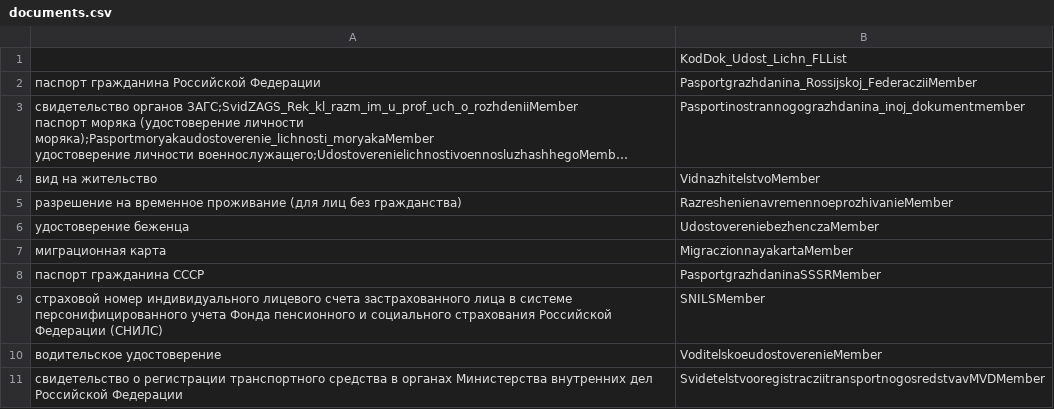
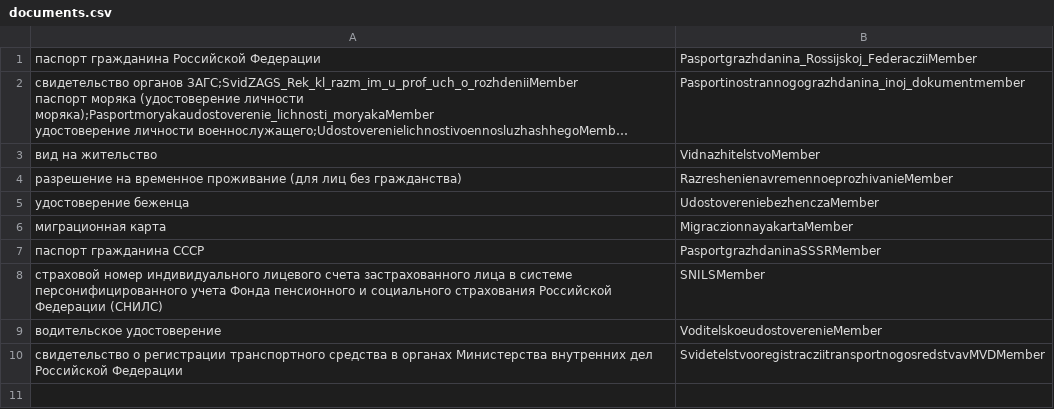
Before and after one commit to 573NED/ruby_xml_parser, a CSV file: documents.csv, drawn as a sheet; long unchanged cells end in …; the diff names each change by its address in the sheet, - before the commit and + after, or states it on an @@ line.

```diff
--- a/documents.csv
+++ b/documents.csv
-row 1:  | KodDok_Udost_Lichn_FLList
```
Also changed, not shown: regions.csv, 2 other files.
